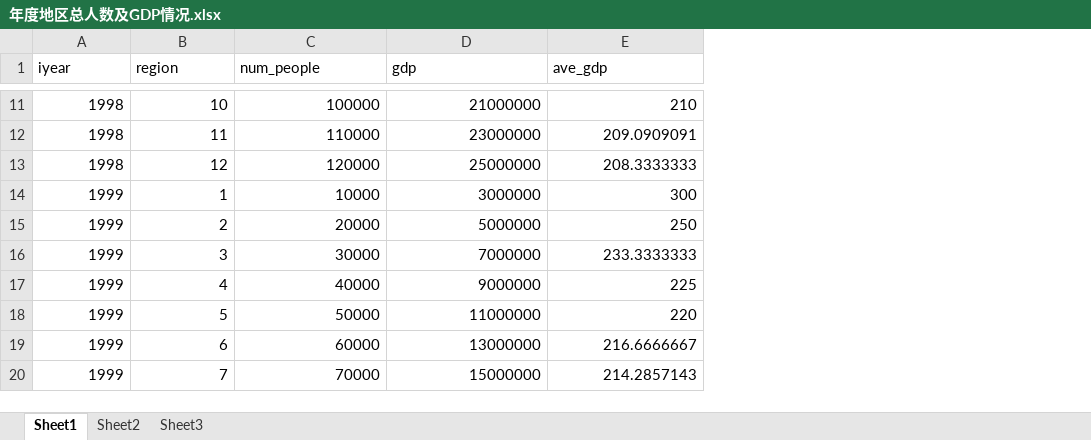
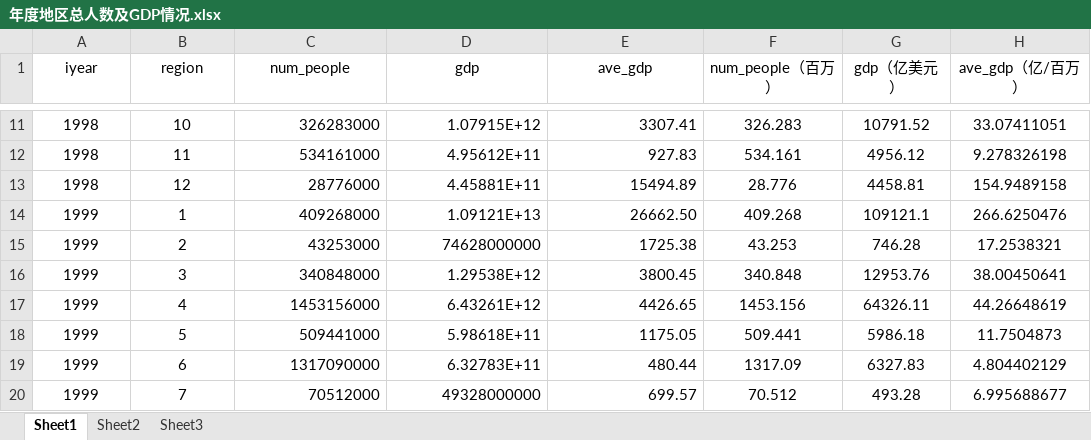
Before and after one commit to ChenJiaJian96/stock_prediction, an Excel workbook: competition topic/年度地区总人数及GDP情况.xlsx, sheet Sheet1, drawn as a sheet; only a part is shown, gaps mark what is left out; values as stored, in another font and other column widths than the file's, no borders; the diff covers the shown part only; the diff names each change by its address in the sheet, - before the commit and + after, or states it on an @@ line.

```diff
--- a/competition topic/年度地区总人数及GDP情况.xlsx (sheet Sheet1)
+++ b/competition topic/年度地区总人数及GDP情况.xlsx (sheet Sheet1)
+column F (num_people（百万）), rows 11-20: 326.283 | 534.161 | 28.776 | 409.268 | 43.253 | 340.848 | 1453.156 | 509.441 | 1317.09 | 70.512
+column G (gdp（亿美元）), rows 11-20: 10791.52 | 4956.12 | 4458.81 | 109121.1 | 746.28 | 12953.76 | 64326.11 | 5986.18 | 6327.83 | 493.28
+column H (ave_gdp（亿/百万）), rows 11-20: 33.07411051 | 9.278326198 | 154.9489158 | 266.6250476 | 17.2538321 | 38.00450641 | 44.26648619 | 11.7504873 | 4.804402129 | 6.995688677
-A1:E1 alignment: left
+A1:E1 alignment: center
-A11:B20 alignment: right
+A11:B20 alignment: center
-C11 (num_people): 100000
+C11 (num_people): 326283000
-D11 (gdp): 21000000
+D11 (gdp): 1.07915E+12
-E11 (ave_gdp): 210
+E11 (ave_gdp): 3307.41
-C12 (num_people): 110000
+C12 (num_people): 534161000
-D12 (gdp): 23000000
+D12 (gdp): 4.95612E+11
-E12 (ave_gdp): 209.0909091
+E12 (ave_gdp): 927.83
-C13 (num_people): 120000
+C13 (num_people): 28776000
-D13 (gdp): 25000000
+D13 (gdp): 4.45881E+11
-E13 (ave_gdp): 208.3333333
+E13 (ave_gdp): 15494.89
-C14 (num_people): 10000
+C14 (num_people): 409268000
-D14 (gdp): 3000000
+D14 (gdp): 1.09121E+13
-E14 (ave_gdp): 300
+E14 (ave_gdp): 26662.50
-C15 (num_people): 20000
+C15 (num_people): 43253000
-D15 (gdp): 5000000
+D15 (gdp): 74628000000
-E15 (ave_gdp): 250
+E15 (ave_gdp): 1725.38
-C16 (num_people): 30000
+C16 (num_people): 340848000
-D16 (gdp): 7000000
+D16 (gdp): 1.29538E+12
-E16 (ave_gdp): 233.3333333
+E16 (ave_gdp): 3800.45
-C17 (num_people): 40000
+C17 (num_people): 1453156000
-D17 (gdp): 9000000
+D17 (gdp): 6.43261E+12
-E17 (ave_gdp): 225
+E17 (ave_gdp): 4426.65
-C18 (num_people): 50000
+C18 (num_people): 509441000
-D18 (gdp): 11000000
+D18 (gdp): 5.98618E+11
-E18 (ave_gdp): 220
+E18 (ave_gdp): 1175.05
-C19 (num_people): 60000
+C19 (num_people): 1317090000
-D19 (gdp): 13000000
+D19 (gdp): 6.32783E+11
-E19 (ave_gdp): 216.6666667
+E19 (ave_gdp): 480.44
-C20 (num_people): 70000
+C20 (num_people): 70512000
-D20 (gdp): 15000000
+D20 (gdp): 49328000000
-E20 (ave_gdp): 214.2857143
+E20 (ave_gdp): 699.57
```
Also changed, not shown: 690 edited cells and cell formats elsewhere in this sheet, 2 other files.
